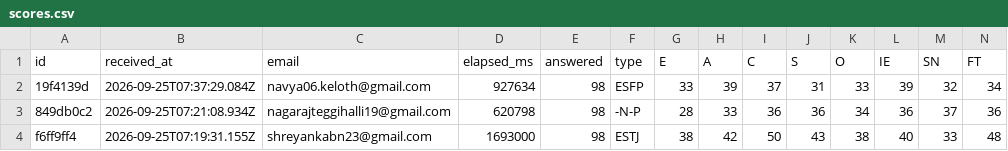
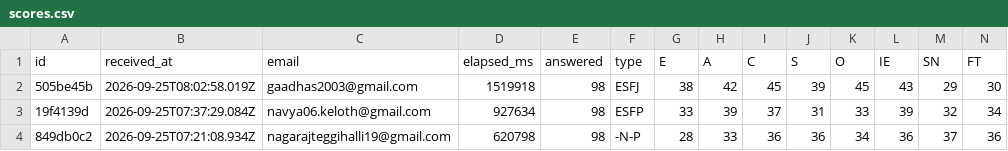
Before and after one commit to saaisree-design/questionnaire-responses, a CSV file: scores.csv, drawn as a sheet; only a part is shown; the shorter side is filled out with more unchanged rows; rows hold the shown columns only; the diff names each change by its address in the sheet, - before the commit and + after, or states it on an @@ line.

```diff
--- a/scores.csv
+++ b/scores.csv
+row 2: 505be45b | 2026-09-25T08:02:58.019Z | gaadhas2003@gmail.com | 1519918 | 98 | ESFJ | 38 | 42 | 45 | 39 | 45 | 43 | 29 | 30
```
Also changed, not shown: responses.csv, 26 other files.
